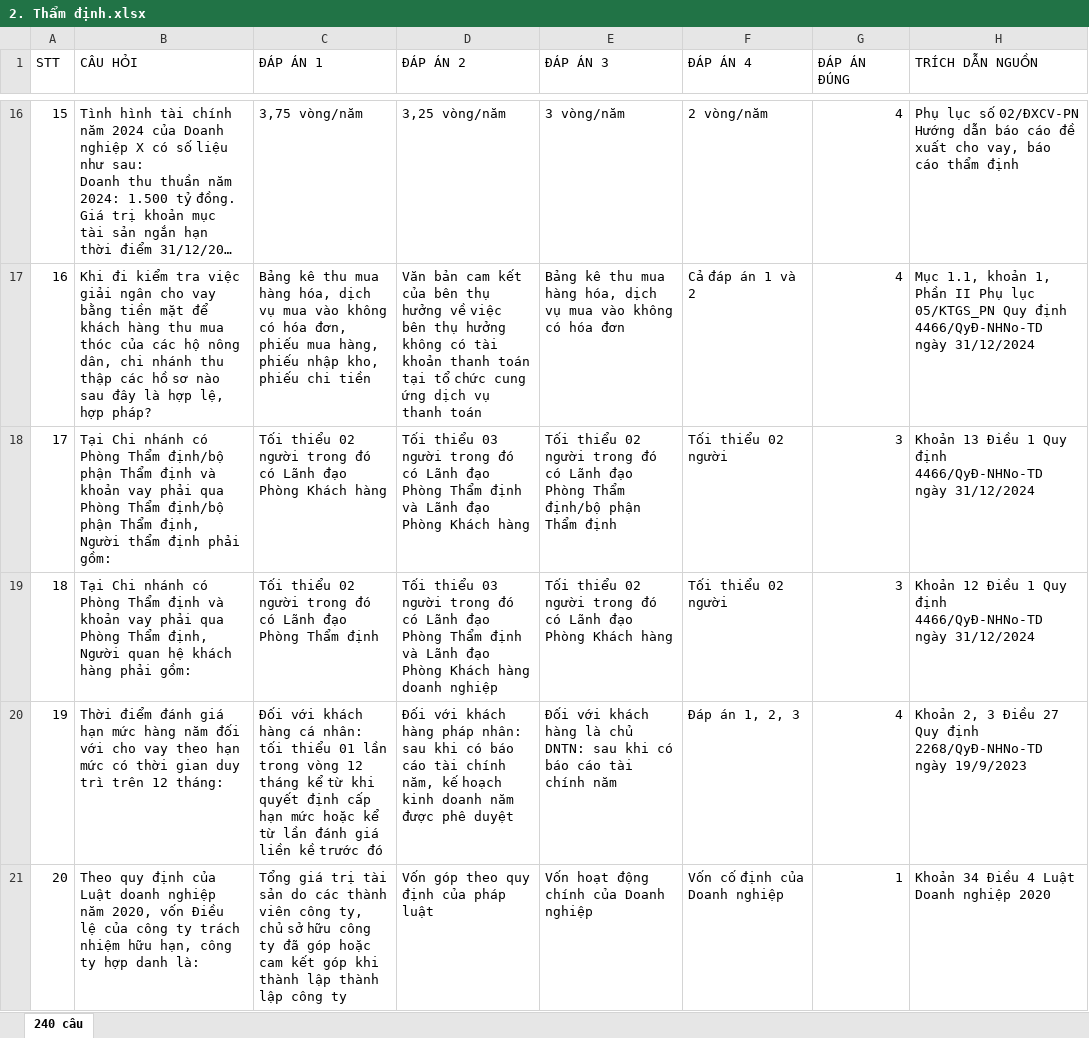
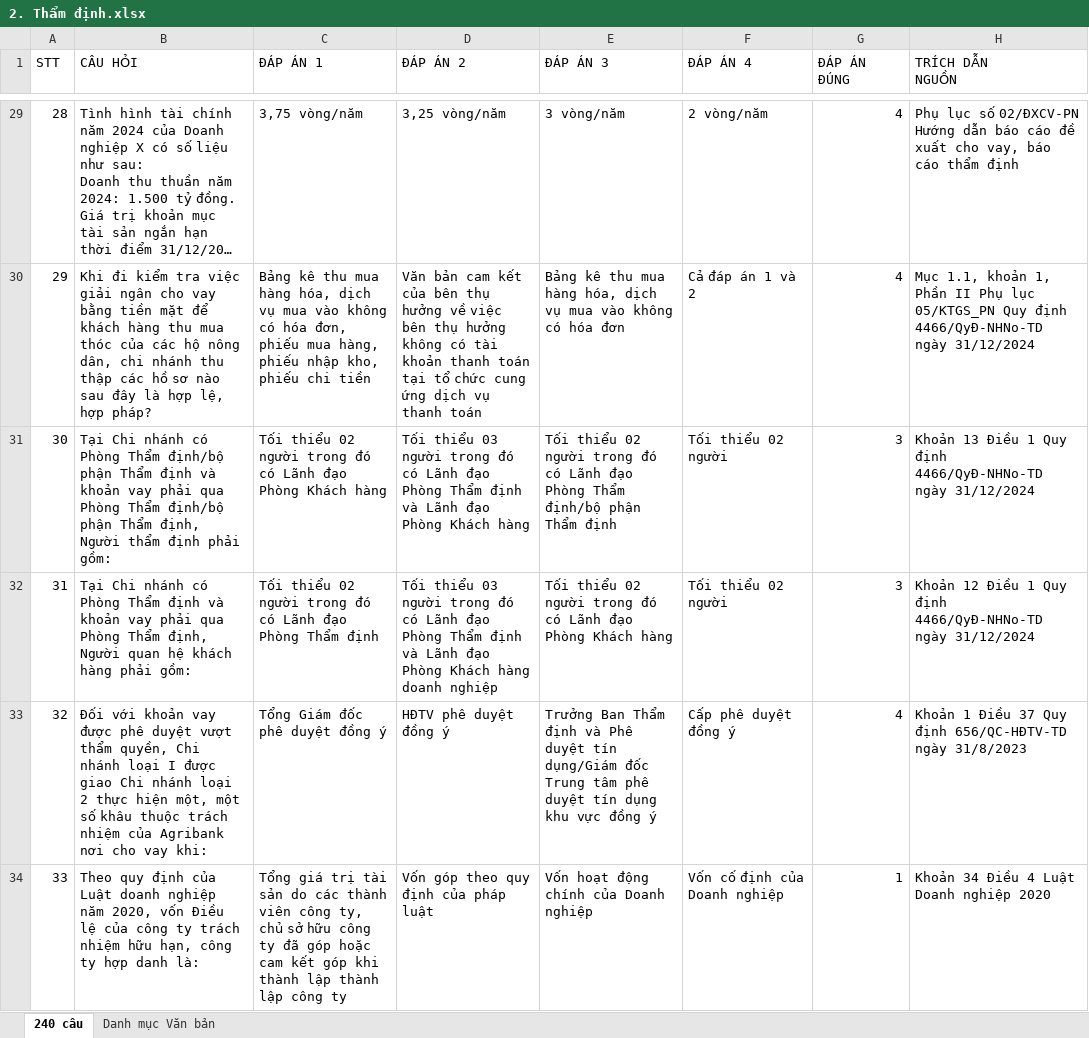
Before and after one commit to uybinhphan/quiz-nghiep-vu, an Excel workbook: quizzes/2. Thẩm định.xlsx, sheet 240 câu, drawn as a sheet; only a part is shown, gaps mark what is left out; long unchanged cells end in …; values as stored, in another font and other column widths than the file's, no cell formats; removed rows and columns are numbered as before the commit, all else as after; ↵ is a line break in a cell; the diff covers the shown part only; the diff names each change by its address in the sheet, - before the commit and + after, or states it on an @@ line.

```diff
--- a/quizzes/2. Thẩm định.xlsx (sheet 240 câu)
+++ b/quizzes/2. Thẩm định.xlsx (sheet 240 câu)
+sheet tab: Danh mục Văn bản
-H1: TRÍCH DẪN NGUỒN
+H1: TRÍCH DẪN ↵ NGUỒN
-A29 (STT): 15
+A29 (STT): 28
-A30 (STT): 16
+A30 (STT): 29
-A31 (STT): 17
+A31 (STT): 30
-A32 (STT): 18
+A32 (STT): 31
-row 20: 19 | Thời điểm đánh giá hạn mức hàng năm đối với cho vay theo hạn mức có thời gian duy trì trên 12 tháng: | Đối với khách hàng cá nhân: tối thiểu 01 lần trong vòng 12 tháng kể từ khi quyết định cấp hạn mức hoặc kể từ lần đánh giá liền kề trước đó | Đối với khách hàng pháp nhân: sau khi có báo cáo tài chính năm, kế hoạch kinh doanh năm được phê duyệt | Đối với khách hàng là chủ DNTN: sau khi có báo cáo tài chính năm | Đáp án 1, 2, 3 | 4 | Khoản 2, 3 Điều 27 Quy định 2268/QyĐ-NHNo-TD ngày 19/9/2023
+row 33: 32 | Đối với khoản vay được phê duyệt vượt thẩm quyền, Chi nhánh loại I được giao Chi nhánh loại 2 thực hiện một, một số khâu thuộc trách nhiệm của Agribank nơi cho vay khi: | Tổng Giám đốc phê duyệt đồng ý | HĐTV phê duyệt đồng ý | Trưởng Ban Thẩm định và Phê duyệt tín dụng/Giám đốc Trung tâm phê duyệt tín dụng khu vực đồng ý | Cấp phê duyệt đồng ý | 4 | Khoản 1 Điều 37 Quy định 656/QC-HĐTV-TD ngày 31/8/2023
-A34 (STT): 20
+A34 (STT): 33
```
Also changed, not shown: 13 added rows, 13 removed rows and 1262 edited cells elsewhere in this sheet, cell formats, hidden cells, quizzes/12. Nhân sự - Tiền lương.xlsx, quizzes/13. Pháp chế.xlsx, 48 other files.
